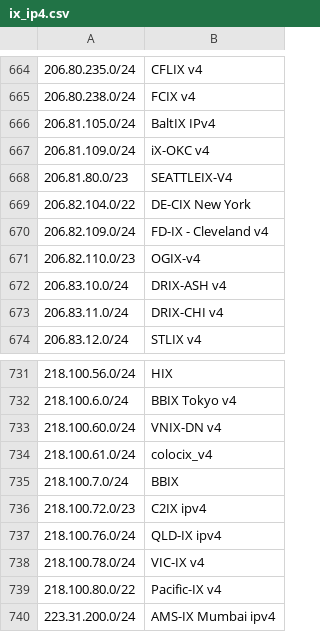
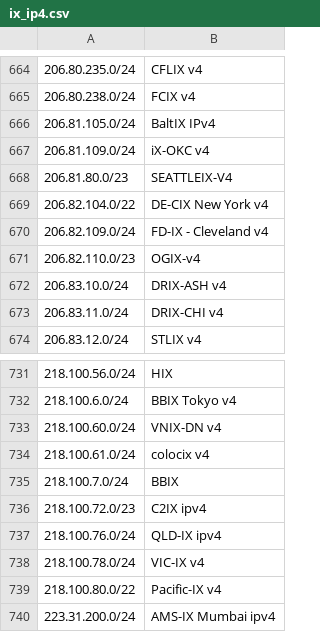
Before and after one commit to haensen/ix-networks, a CSV file: ix_ip4.csv, drawn as a sheet; only a part is shown, gaps mark what is left out; the diff covers the shown part only; the diff names each change by its address in the sheet, - before the commit and + after, or states it on an @@ line.

```diff
--- a/ix_ip4.csv
+++ b/ix_ip4.csv
-B669: DE-CIX New York
+B669: DE-CIX New York v4
-B734: colocix_v4
+B734: colocix v4
```
Also changed, not shown: 1 added row, 1 removed row and 3 edited cells elsewhere in this file, ix_ip6.csv.
